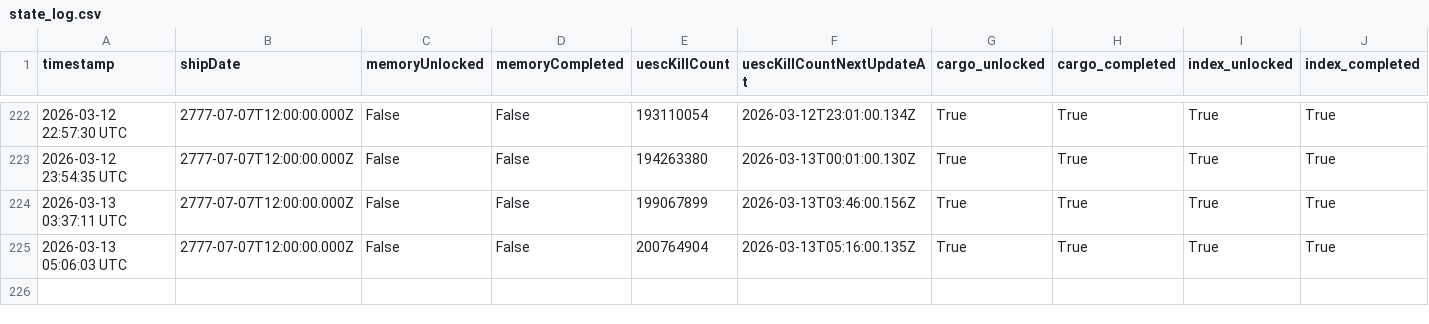
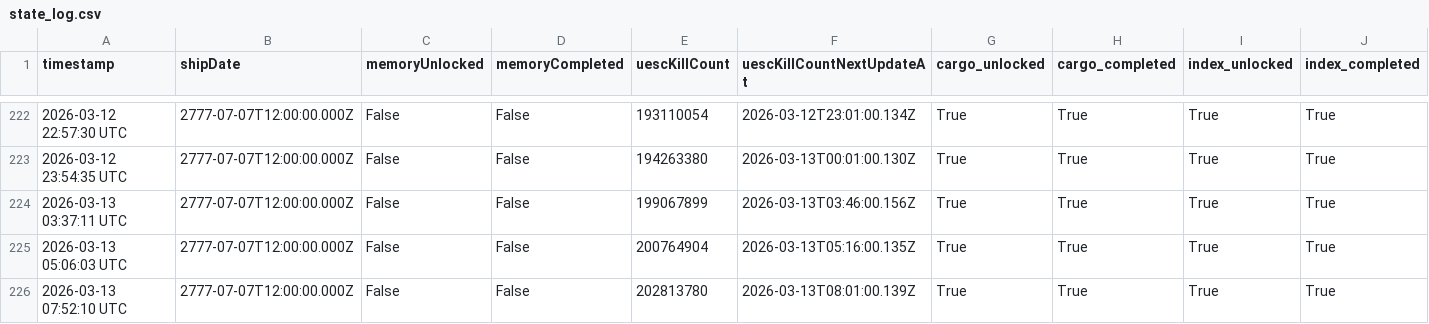
Before and after one commit to CrowdTypical/Marathon-arg, a CSV file: state_log.csv, drawn as a sheet; only a part is shown, gaps mark what is left out; rows hold the shown columns only; the diff names each change by its address in the sheet, - before the commit and + after, or states it on an @@ line.

```diff
--- a/state_log.csv
+++ b/state_log.csv
+row 226: 2026-03-13 07:52:10 UTC | 2777-07-07T12:00:00.000Z | False | False | 202813780 | 2026-03-13T08:01:00.139Z | True | True | True | True
```
Also changed, not shown: stabilization_log.csv, 2 other files.
